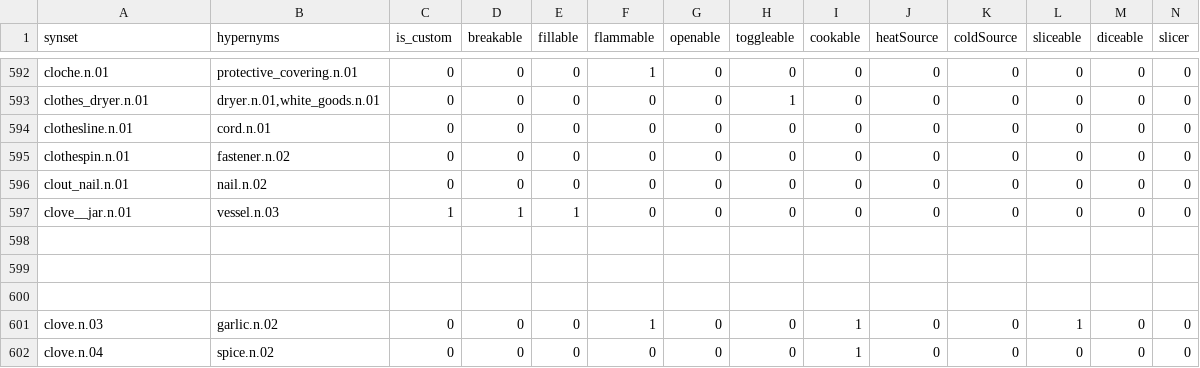
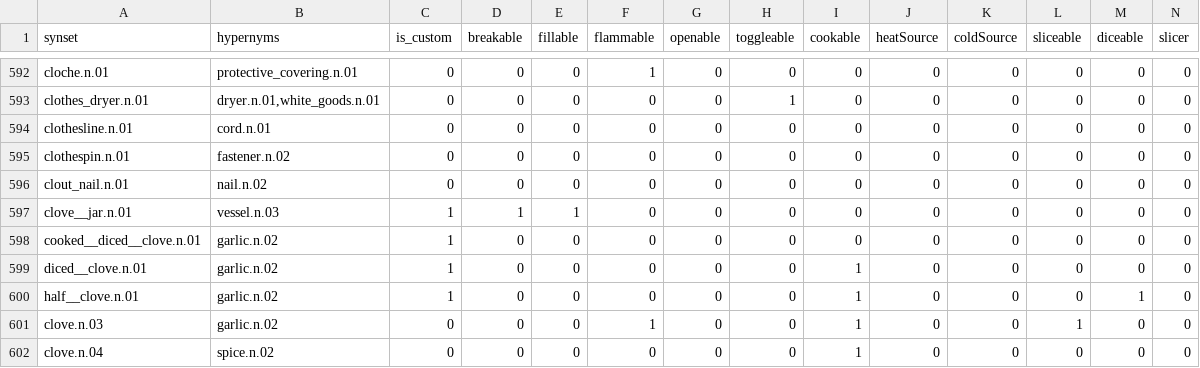
Before and after one commit to StanfordVL/OmniGibson, a CSV file: asset_pipeline/metadata/synset_property.csv, drawn as a sheet; only a part is shown, gaps mark what is left out; rows hold the shown columns only; the diff names each change by its address in the sheet, - before the commit and + after, or states it on an @@ line.

```diff
--- a/asset_pipeline/metadata/synset_property.csv
+++ b/asset_pipeline/metadata/synset_property.csv
-row 598: (empty)
+row 598: cooked__diced__clove.n.01 | garlic.n.02 | 1 | 0 | 0 | 0 | 0 | 0 | 0 | 0 | 0 | 0 | 0 | 0
-row 599: (empty)
+row 599: diced__clove.n.01 | garlic.n.02 | 1 | 0 | 0 | 0 | 0 | 0 | 1 | 0 | 0 | 0 | 0 | 0
-row 600: (empty)
+row 600: half__clove.n.01 | garlic.n.02 | 1 | 0 | 0 | 0 | 0 | 0 | 1 | 0 | 0 | 0 | 1 | 0
```
